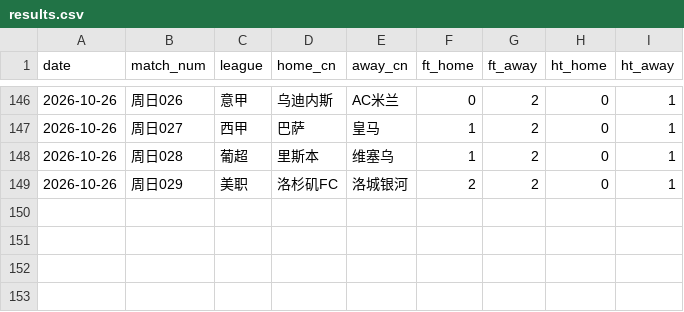
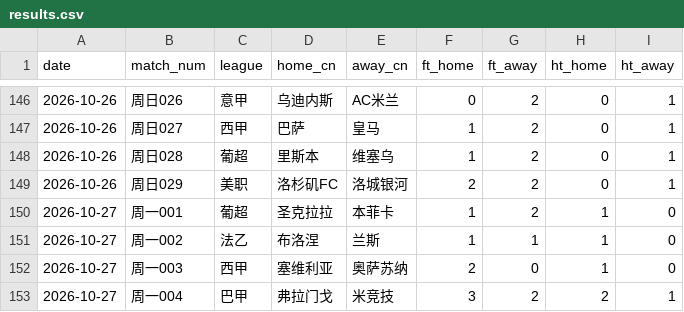
Before and after one commit to zhoupengyao/footballPrediction, a CSV file: data/manual_results/results.csv, drawn as a sheet; only a part is shown, gaps mark what is left out.

Commit message:
fix: prevent cross-date result lookup and group history by match date

```diff
--- a/data/manual_results/results.csv
+++ b/data/manual_results/results.csv
@@ -149 +149,5 @@ date,match_num,league,home_cn,away_cn,ft_home,ft_away,ht_home,ht_away
 2026-10-26,周日029,美职,洛杉矶FC,洛城银河,2,2,0,1
+2026-10-27,周一001,葡超,圣克拉拉,本菲卡,1,2,1,0
+2026-10-27,周一002,法乙,布洛涅,兰斯,1,1,1,0
+2026-10-27,周一003,西甲,塞维利亚,奥萨苏纳,2,0,1,0
+2026-10-27,周一004,巴甲,弗拉门戈,米竞技,3,2,2,1
```
Also changed, not shown: 32 other files.
